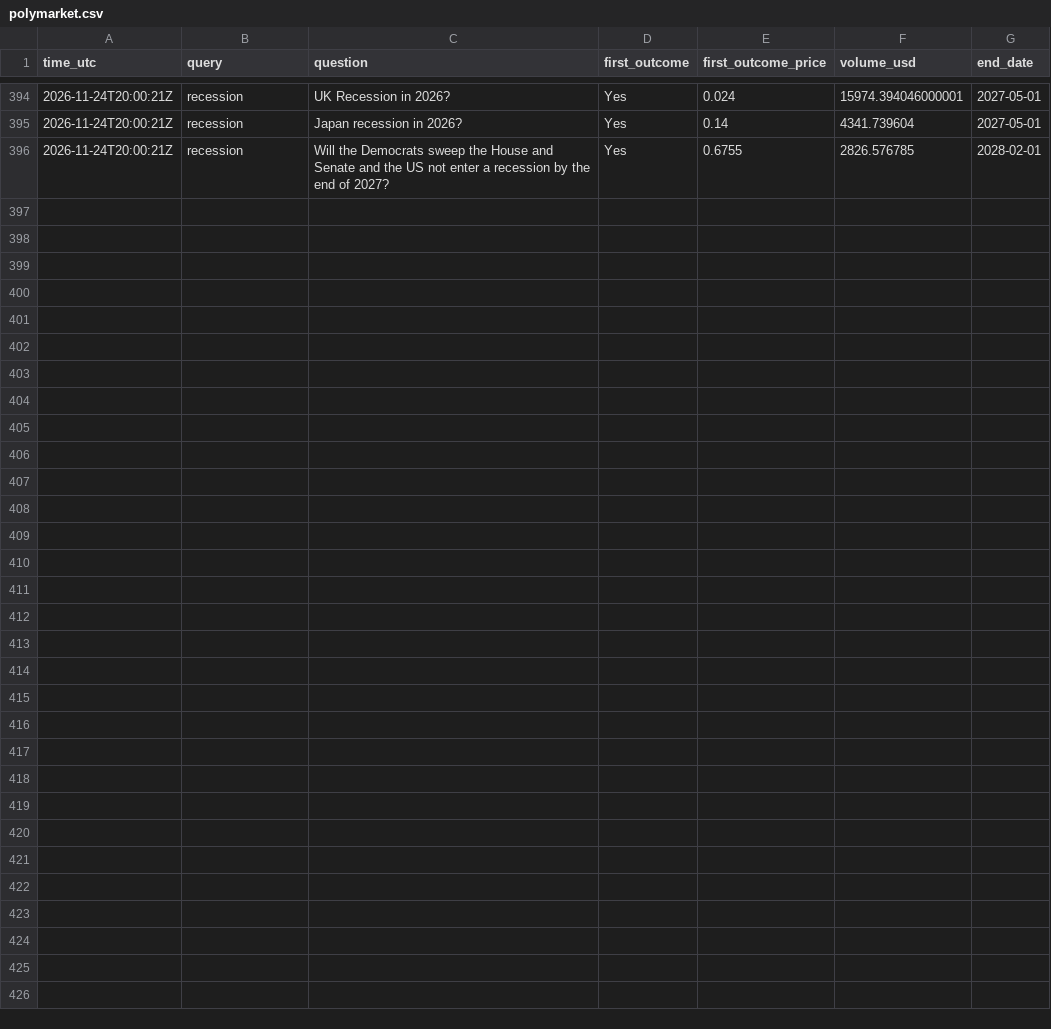
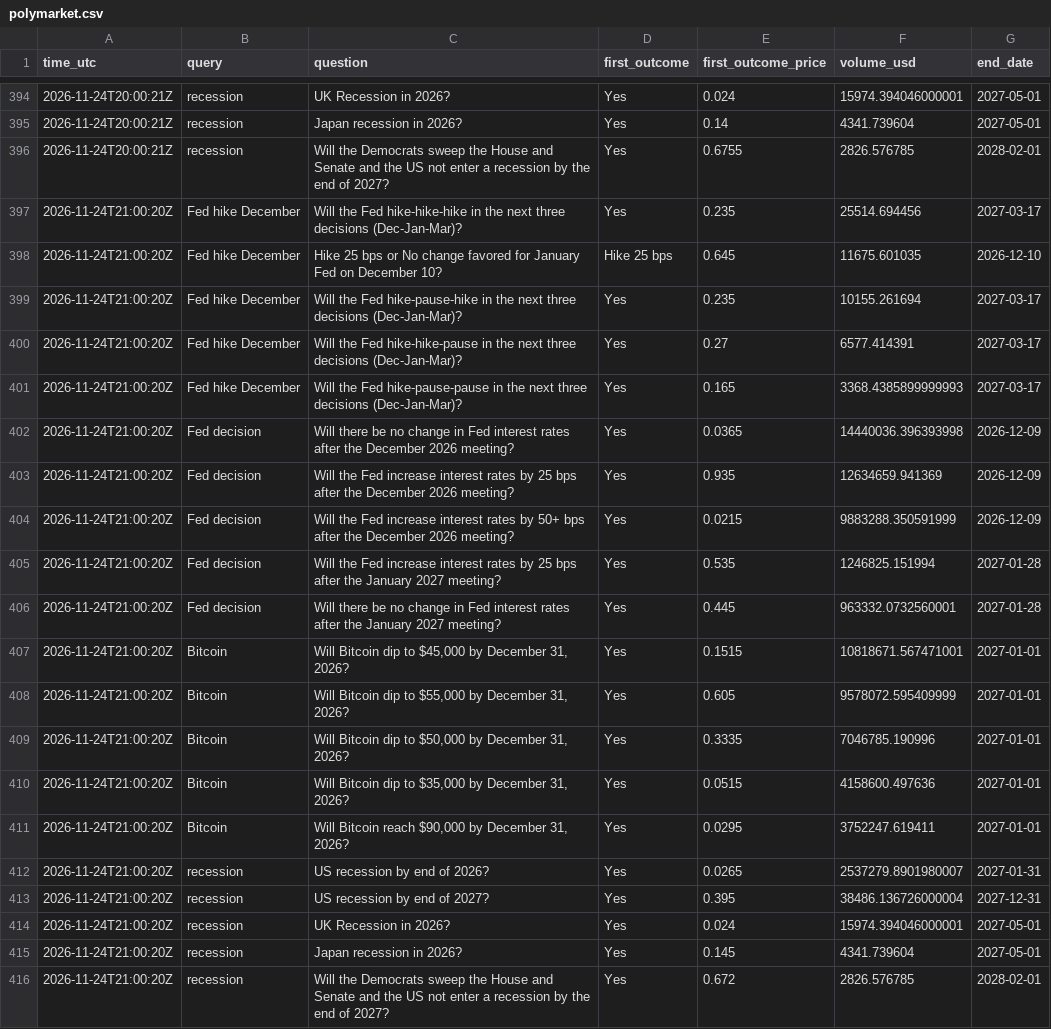
Before and after one commit to JonHagwood/crypto-data, a CSV file: data/polymarket.csv, drawn as a sheet; only a part is shown, gaps mark what is left out.

Commit message:
data 2026-11-24T21:00Z

```diff
--- a/data/polymarket.csv
+++ b/data/polymarket.csv
@@ -396 +396,21 @@ time_utc,query,question,first_outcome,first_outcome_price,volume_usd,end_date
 2026-11-24T20:00:21Z,recession,Will the Democrats sweep the House and Senate and the US not enter a recession by the end of 2027?,Yes,0.6755,2826.576785,2028-02-01
+2026-11-24T21:00:20Z,Fed hike December,Will the Fed hike-hike-hike in the next three decisions (Dec-Jan-Mar)?,Yes,0.235,25514.694456,2027-03-17
+2026-11-24T21:00:20Z,Fed hike December,Hike 25 bps or No change favored for January Fed on December 10?,Hike 25 bps,0.645,11675.601035,2026-12-10
+2026-11-24T21:00:20Z,Fed hike December,Will the Fed hike-pause-hike in the next three decisions (Dec-Jan-Mar)?,Yes,0.235,10155.261694,2027-03-17
+2026-11-24T21:00:20Z,Fed hike December,Will the Fed hike-hike-pause in the next three decisions (Dec-Jan-Mar)?,Yes,0.27,6577.414391,2027-03-17
+2026-11-24T21:00:20Z,Fed hike December,Will the Fed hike-pause-pause in the next three decisions (Dec-Jan-Mar)?,Yes,0.165,3368.4385899999993,2027-03-17
+2026-11-24T21:00:20Z,Fed decision,Will there be no change in Fed interest rates after the December 2026 meeting?,Yes,0.0365,14440036.396393998,2026-12-09
+2026-11-24T21:00:20Z,Fed decision,Will the Fed increase interest rates by 25 bps after the December 2026 meeting?,Yes,0.935,12634659.941369,2026-12-09
+2026-11-24T21:00:20Z,Fed decision,Will the Fed increase interest rates by 50+ bps after the December 2026 meeting?,Yes,0.0215,9883288.350591999,2026-12-09
+2026-11-24T21:00:20Z,Fed decision,Will the Fed increase interest rates by 25 bps after the January 2027 meeting?,Yes,0.535,1246825.151994,2027-01-28
+2026-11-24T21:00:20Z,Fed decision,Will there be no change in Fed interest rates after the January 2027 meeting?,Yes,0.445,963332.0732560001,2027-01-28
+2026-11-24T21:00:20Z,Bitcoin,"Will Bitcoin dip to $45,000 by December 31, 2026?",Yes,0.1515,10818671.567471001,2027-01-01
+2026-11-24T21:00:20Z,Bitcoin,"Will Bitcoin dip to $55,000 by December 31, 2026?",Yes,0.605,9578072.595409999,2027-01-01
+2026-11-24T21:00:20Z,Bitcoin,"Will Bitcoin dip to $50,000 by December 31, 2026?",Yes,0.3335,7046785.190996,2027-01-01
+2026-11-24T21:00:20Z,Bitcoin,"Will Bitcoin dip to $35,000 by December 31, 2026?",Yes,0.0515,4158600.497636,2027-01-01
+2026-11-24T21:00:20Z,Bitcoin,"Will Bitcoin reach $90,000 by December 31, 2026?",Yes,0.0295,3752247.619411,2027-01-01
+2026-11-24T21:00:20Z,recession,US recession by end of 2026?,Yes,0.0265,2537279.8901980007,2027-01-31
+2026-11-24T21:00:20Z,recession,US recession by end of 2027?,Yes,0.395,38486.136726000004,2027-12-31
+2026-11-24T21:00:20Z,recession,UK Recession in 2026?,Yes,0.024,15974.394046000001,2027-05-01
+2026-11-24T21:00:20Z,recession,Japan recession in 2026?,Yes,0.145,4341.739604,2027-05-01
+2026-11-24T21:00:20Z,recession,Will the Democrats sweep the House and Senate and the US not enter a recession by the end of 2027?,Yes,0.672,2826.576785,2028-02-01
```
Also changed, not shown: data/deribit_btc.csv, data/fear_greed.csv, 4 other files.
